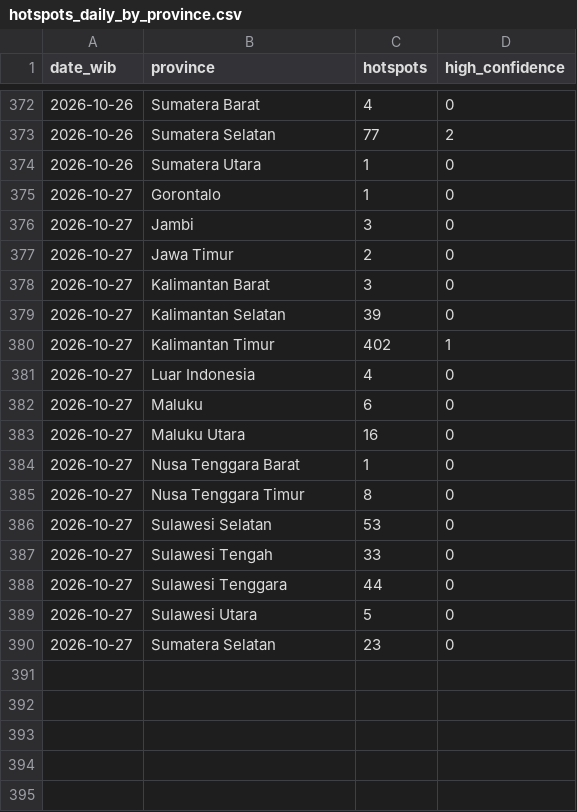
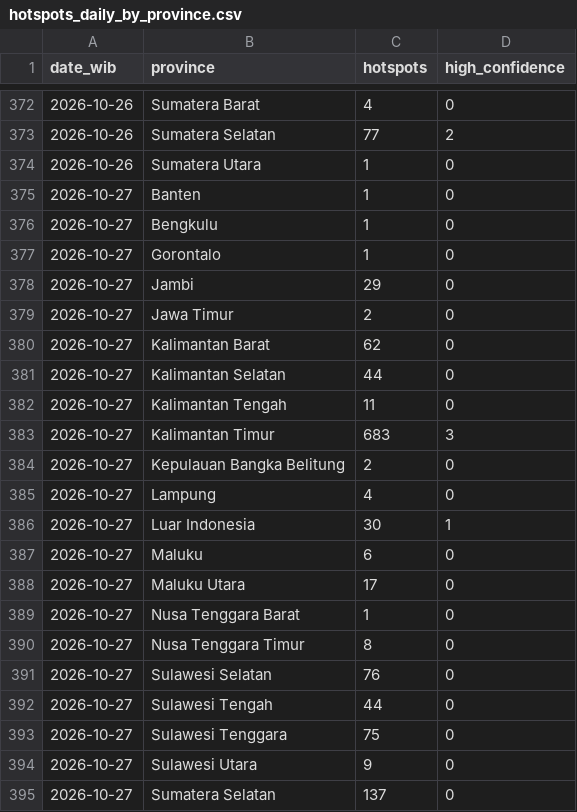
Before and after one commit to Din131/indonesia-haze-monitor, a CSV file: data/hotspots_daily_by_province.csv, drawn as a sheet; only a part is shown, gaps mark what is left out.

```diff
--- a/data/hotspots_daily_by_province.csv
+++ b/data/hotspots_daily_by_province.csv
@@ -374,17 +374,22 @@ date_wib,province,hotspots,high_confidence
 2026-10-26,Sumatera Utara,1,0
+2026-10-27,Banten,1,0
+2026-10-27,Bengkulu,1,0
 2026-10-27,Gorontalo,1,0
-2026-10-27,Jambi,3,0
+2026-10-27,Jambi,29,0
 2026-10-27,Jawa Timur,2,0
-2026-10-27,Kalimantan Barat,3,0
-2026-10-27,Kalimantan Selatan,39,0
-2026-10-27,Kalimantan Timur,402,1
-2026-10-27,Luar Indonesia,4,0
+2026-10-27,Kalimantan Barat,62,0
+2026-10-27,Kalimantan Selatan,44,0
+2026-10-27,Kalimantan Tengah,11,0
+2026-10-27,Kalimantan Timur,683,3
+2026-10-27,Kepulauan Bangka Belitung,2,0
+2026-10-27,Lampung,4,0
+2026-10-27,Luar Indonesia,30,1
 2026-10-27,Maluku,6,0
-2026-10-27,Maluku Utara,16,0
+2026-10-27,Maluku Utara,17,0
 2026-10-27,Nusa Tenggara Barat,1,0
 2026-10-27,Nusa Tenggara Timur,8,0
-2026-10-27,Sulawesi Selatan,53,0
-2026-10-27,Sulawesi Tengah,33,0
-2026-10-27,Sulawesi Tenggara,44,0
-2026-10-27,Sulawesi Utara,5,0
-2026-10-27,Sumatera Selatan,23,0
+2026-10-27,Sulawesi Selatan,76,0
+2026-10-27,Sulawesi Tengah,44,0
+2026-10-27,Sulawesi Tenggara,75,0
+2026-10-27,Sulawesi Utara,9,0
+2026-10-27,Sumatera Selatan,137,0
```
Also changed, not shown: data/air_quality_hourly.csv, data/run_log.csv, 6 other files.
